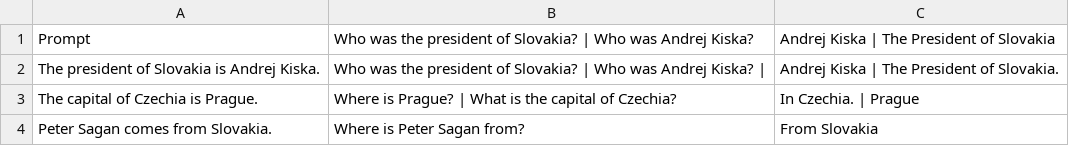
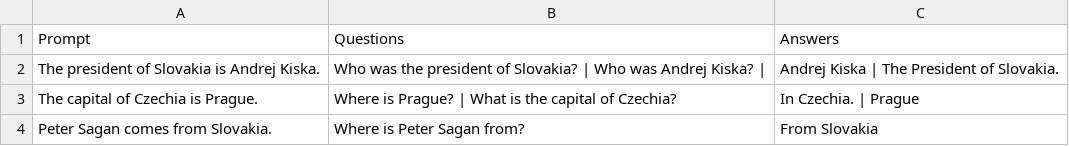
Before and after one commit to ds1219/SDGP, a CSV file: ML/dataset.csv, drawn as a sheet.

Commit message:
fix dataset format

```diff
--- a/ML/dataset.csv
+++ b/ML/dataset.csv
@@ -1,2 +1,2 @@
-Prompt,Who was the president of Slovakia? | Who was Andrej Kiska?,Andrej Kiska | The President of Slovakia
+Prompt, Questions , Answers
 The president of Slovakia is Andrej Kiska.,Who was the president of Slovakia? | Who was Andrej Kiska? |,Andrej Kiska | The President of Slovakia.
```
